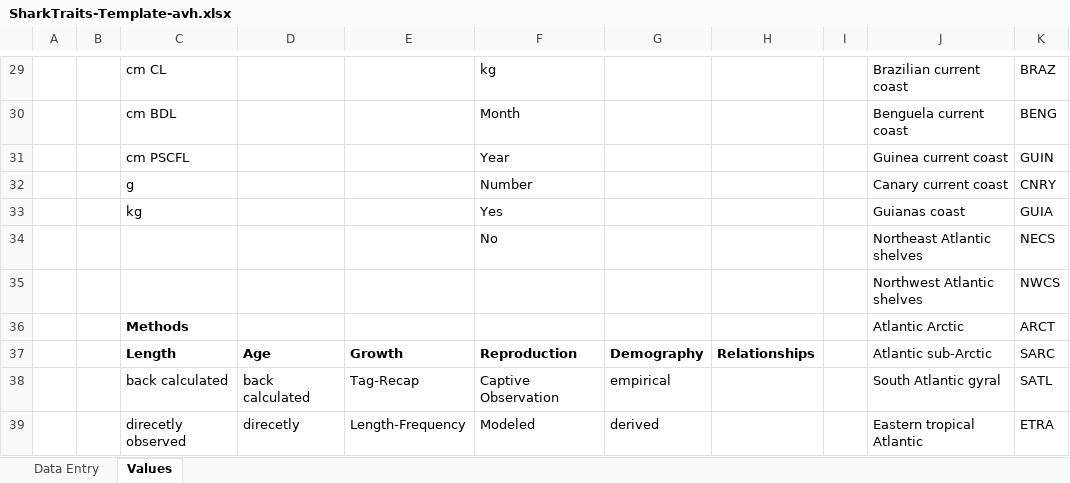
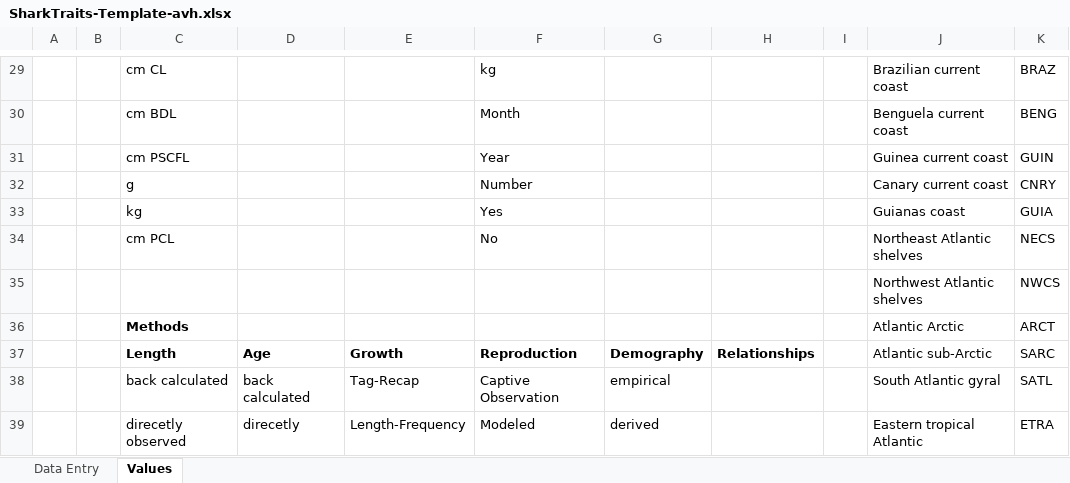
Before and after one commit to alharry/shark-resources, an Excel workbook: SharkTraits-Template-avh.xlsx, sheet Values, drawn as a sheet; only a part is shown, gaps mark what is left out; values as stored, in another font and other column widths than the file's, no borders; table styles not drawn; the diff names each change by its address in the sheet, - before the commit and + after, or states it on an @@ line.

```diff
--- a/SharkTraits-Template-avh.xlsx (sheet Values)
+++ b/SharkTraits-Template-avh.xlsx (sheet Values)
-C34: (empty)
+C34: cm PCL
```
Also changed, not shown: sheet Data Entry, 1 other file.
